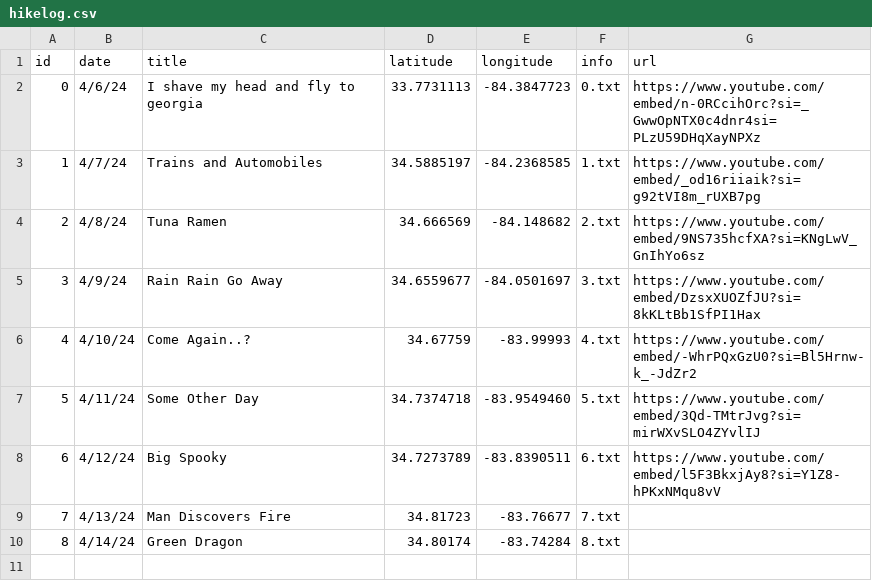
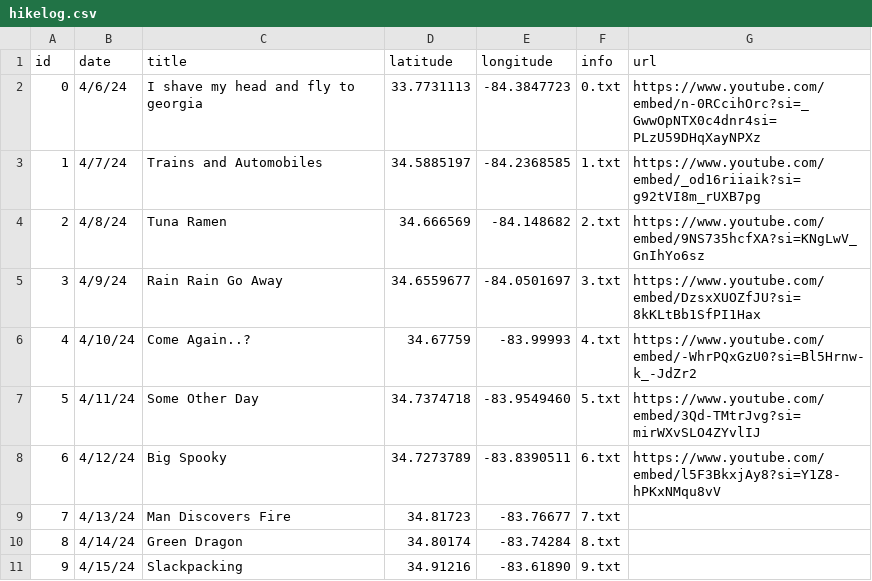
Before and after one commit to bartbug/trail-tracked, a CSV file: hikelog.csv, drawn as a sheet.

Commit message:
Update hikelog.csv

```diff
--- a/hikelog.csv
+++ b/hikelog.csv
@@ -10 +10,2 @@ id, date, title, latitude, longitude, info, url
 8, 4/14/24, Green Dragon, 34.80174, -83.74284, 8.txt
+9, 4/15/24, Slackpacking,34.91216, -83.61890, 9.txt
```
